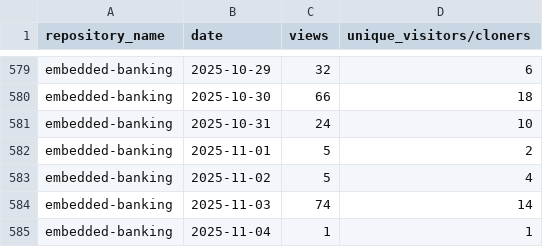
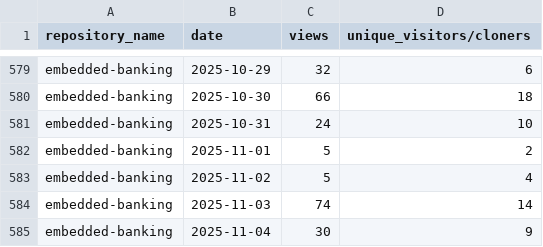
Before and after one commit to jpmorgan-payments/embedded-finance, a CSV file: metrics/traffic-stats-sorted.csv, drawn as a sheet; only a part is shown, gaps mark what is left out.

```diff
--- a/metrics/traffic-stats-sorted.csv
+++ b/metrics/traffic-stats-sorted.csv
@@ -584,2 +584,2 @@ embedded-banking,2025-11-02,5,4
 embedded-banking,2025-11-03,74,14
-embedded-banking,2025-11-04,1,1
+embedded-banking,2025-11-04,30,9
```
Also changed, not shown: metrics/clone-stats-sorted.csv, metrics/clone-stats.csv, 1 other file.
